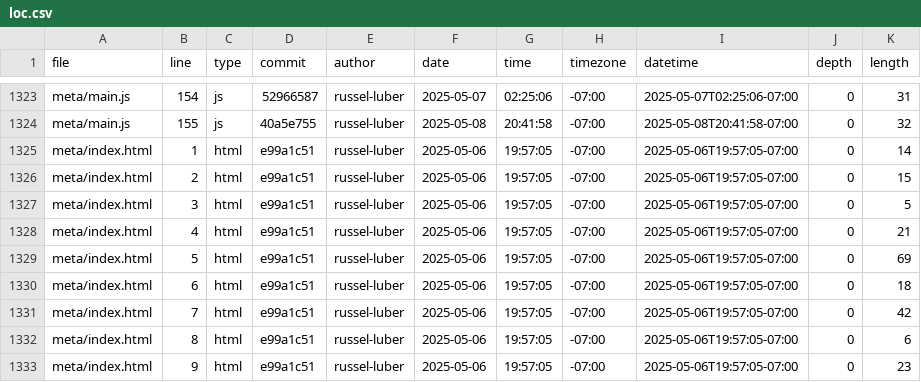
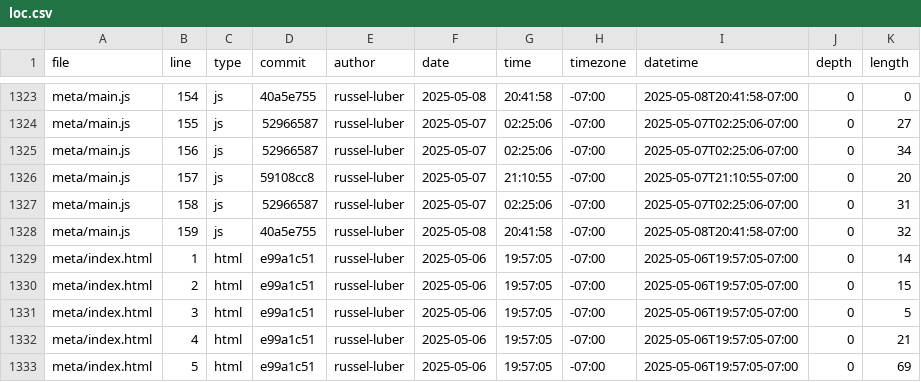
Before and after one commit to russel-luber/portfolio, a CSV file: meta/loc.csv, drawn as a sheet; only a part is shown, gaps mark what is left out; the shorter side is filled out with more unchanged rows; the diff covers the shown part only; the diff names each change by its address in the sheet, - before the commit and + after, or states it on an @@ line.

```diff
--- a/meta/loc.csv
+++ b/meta/loc.csv
-D1323 (commit): 52966587
+D1323 (commit): 40a5e755
-F1323 (date): 2025-05-07
+F1323 (date): 2025-05-08
-G1323 (time): 02:25:06
+G1323 (time): 20:41:58
-I1323 (datetime): 2025-05-07T02:25:06-07:00
+I1323 (datetime): 2025-05-08T20:41:58-07:00
-K1323 (length): 31
+K1323 (length): 0
-D1324 (commit): 40a5e755
+D1324 (commit): 52966587
-F1324 (date): 2025-05-08
+F1324 (date): 2025-05-07
-G1324 (time): 20:41:58
+G1324 (time): 02:25:06
-I1324 (datetime): 2025-05-08T20:41:58-07:00
+I1324 (datetime): 2025-05-07T02:25:06-07:00
-K1324 (length): 32
+K1324 (length): 27
+row 1325: meta/main.js | 156 | js | 52966587 | russel-luber | 2025-05-07 | 02:25:06 | -07:00 | 2025-05-07T02:25:06-07:00 | 0 | 34
+row 1326: meta/main.js | 157 | js | 59108cc8 | russel-luber | 2025-05-07 | 21:10:55 | -07:00 | 2025-05-07T21:10:55-07:00 | 0 | 20
+row 1327: meta/main.js | 158 | js | 52966587 | russel-luber | 2025-05-07 | 02:25:06 | -07:00 | 2025-05-07T02:25:06-07:00 | 0 | 31
+row 1328: meta/main.js | 159 | js | 40a5e755 | russel-luber | 2025-05-08 | 20:41:58 | -07:00 | 2025-05-08T20:41:58-07:00 | 0 | 32
```
Also changed, not shown: 71 edited cells elsewhere in this file, 1 other file.
